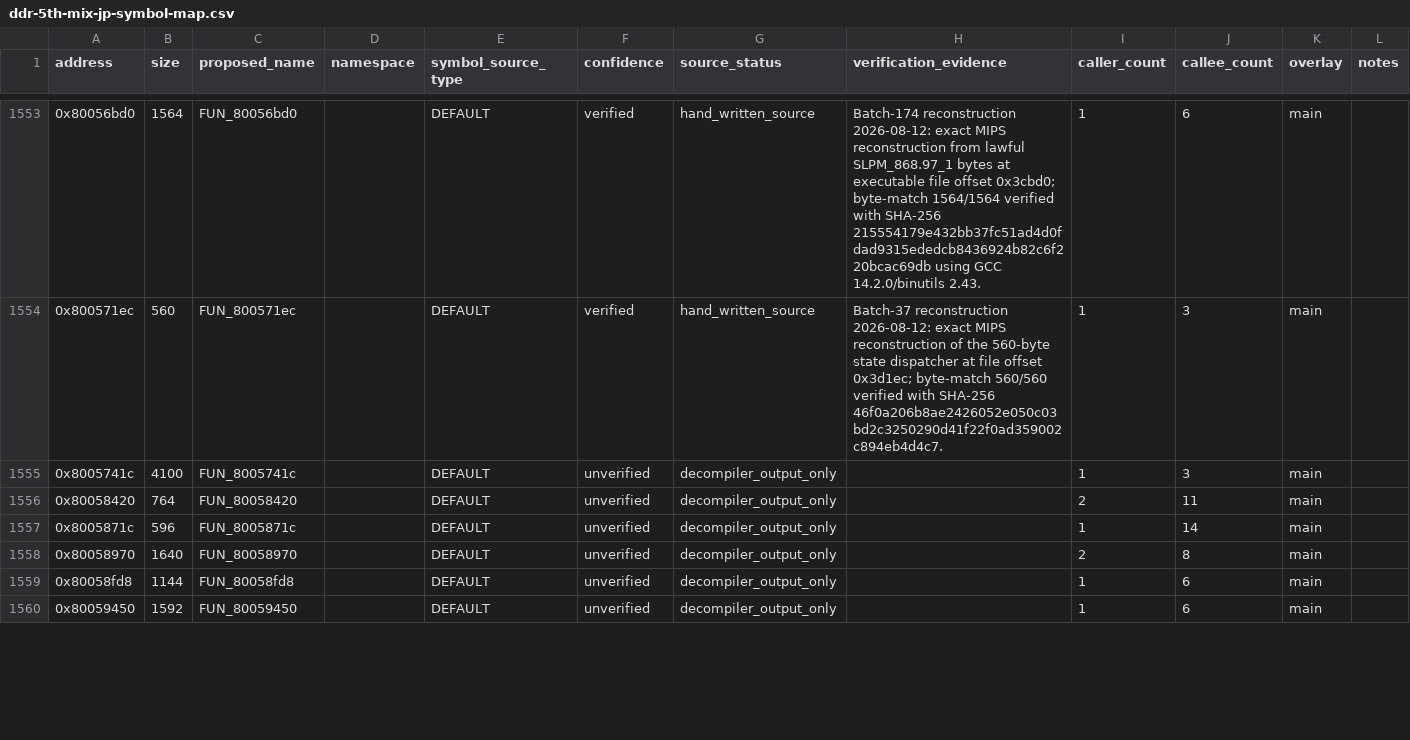
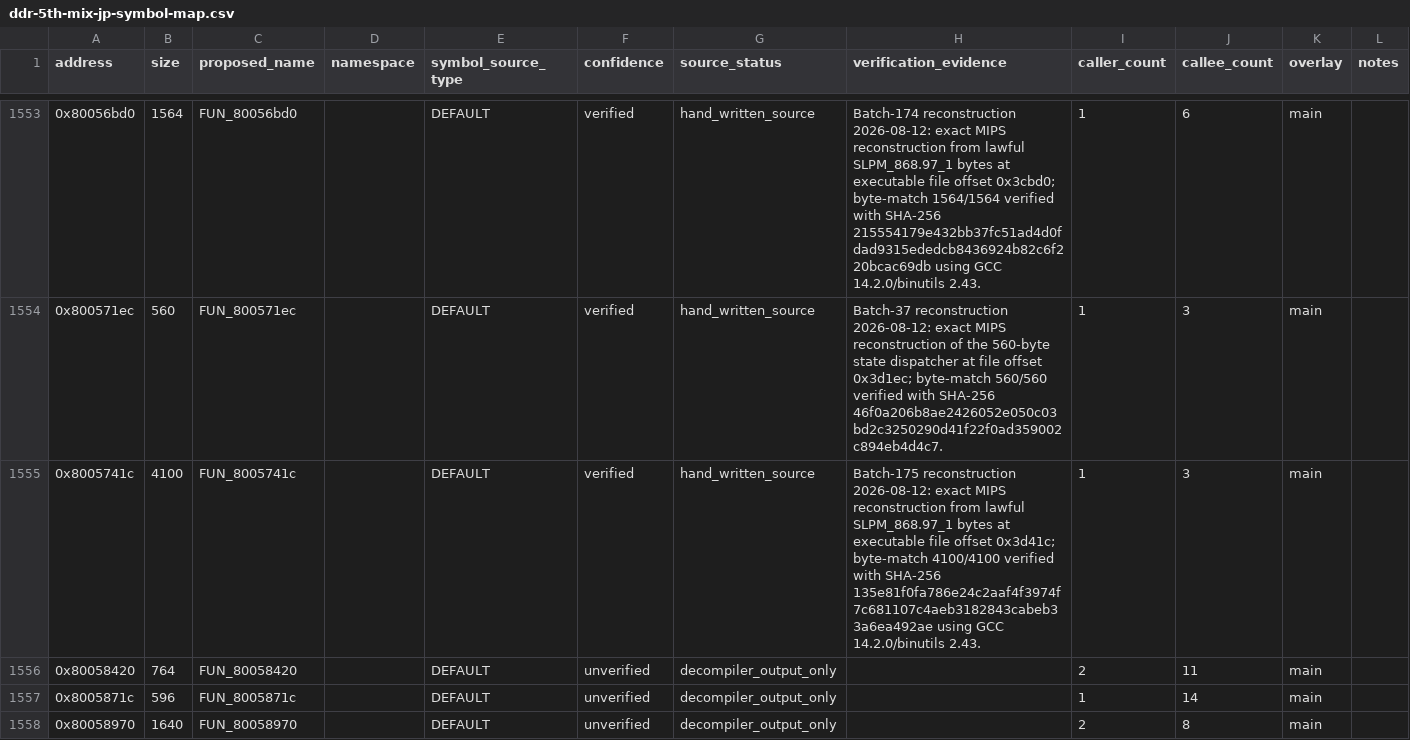
Before and after one commit to RieLoveChan/RiePS1, a CSV file: docs/games/ddr-5th-mix-jp-symbol-map.csv, drawn as a sheet; only a part is shown, gaps mark what is left out; the shorter side is filled out with more unchanged rows.

Commit message:
Match DDR5 gameplay state handler

```diff
--- a/docs/games/ddr-5th-mix-jp-symbol-map.csv
+++ b/docs/games/ddr-5th-mix-jp-symbol-map.csv
@@ -1554,3 +1554,3 @@ address,size,proposed_name,namespace,symbol_source_type,confidence,source_status
 0x800571ec,560,FUN_800571ec,,DEFAULT,verified,hand_written_source,"Batch-37 reconstruction 2026-08-12: exact MIPS reconstruction of the 560-byte state dispatcher at file offset 0x3d1ec; byte-match 560/560 verified with SHA-256 46f0a206b8ae2426052e050c03bd2c3250290d41f22f0ad359002c894eb4d4c7.",1,3,main,
-0x8005741c,4100,FUN_8005741c,,DEFAULT,unverified,decompiler_output_only,,1,3,main,
+0x8005741c,4100,FUN_8005741c,,DEFAULT,verified,hand_written_source,"Batch-175 reconstruction 2026-08-12: exact MIPS reconstruction from lawful SLPM_868.97_1 bytes at executable file offset 0x3d41c; byte-match 4100/4100 verified with SHA-256 135e81f0fa786e24c2aaf4f3974f7c681107c4aeb3182843cabeb33a6ea492ae using GCC 14.2.0/binutils 2.43.",1,3,main,
 0x80058420,764,FUN_80058420,,DEFAULT,unverified,decompiler_output_only,,2,11,main,
```
Also changed, not shown: 3 other files.
